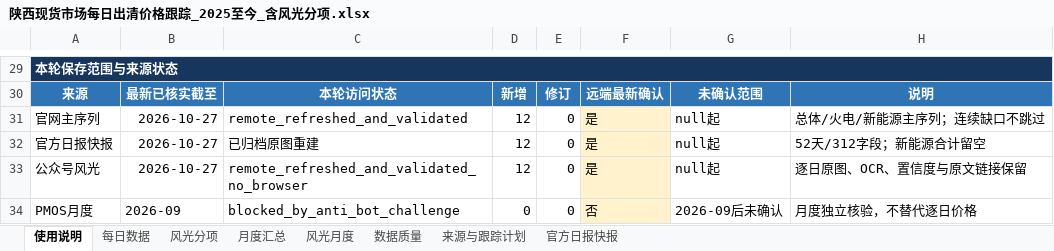
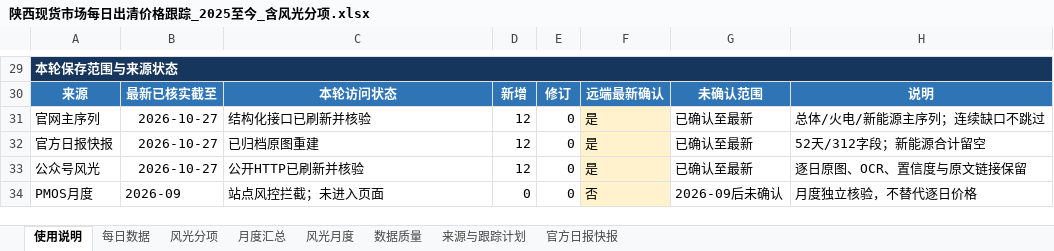
Before and after one commit to yuanliugit/shaanxi-power-market-site, an Excel workbook: downloads/陕西现货市场每日出清价格跟踪_2025至今_含风光分项.xlsx, sheet 使用说明, drawn as a sheet; only a part is shown, gaps mark what is left out; values as stored, in another font and other column widths than the file's, no borders; the diff names each change by its address in the sheet, - before the commit and + after, or states it on an @@ line.

Commit message:
Update verified market data through 2026-10-27

```diff
--- a/downloads/陕西现货市场每日出清价格跟踪_2025至今_含风光分项.xlsx (sheet 使用说明)
+++ b/downloads/陕西现货市场每日出清价格跟踪_2025至今_含风光分项.xlsx (sheet 使用说明)
-C31: remote_refreshed_and_validated
+C31: 结构化接口已刷新并核验
-G31:G33: null起
+G31:G33: 已确认至最新
-C33: remote_refreshed_and_validated_no_browser
+C33: 公开HTTP已刷新并核验
-C34: blocked_by_anti_bot_challenge
+C34: 站点风控拦截；未进入页面
```
Also changed, not shown: sheet 来源与跟踪计划, charts or pictures, 陕西现货市场每日出清价格跟踪_2025至今_含风光分项.xlsx, 1 other file.
